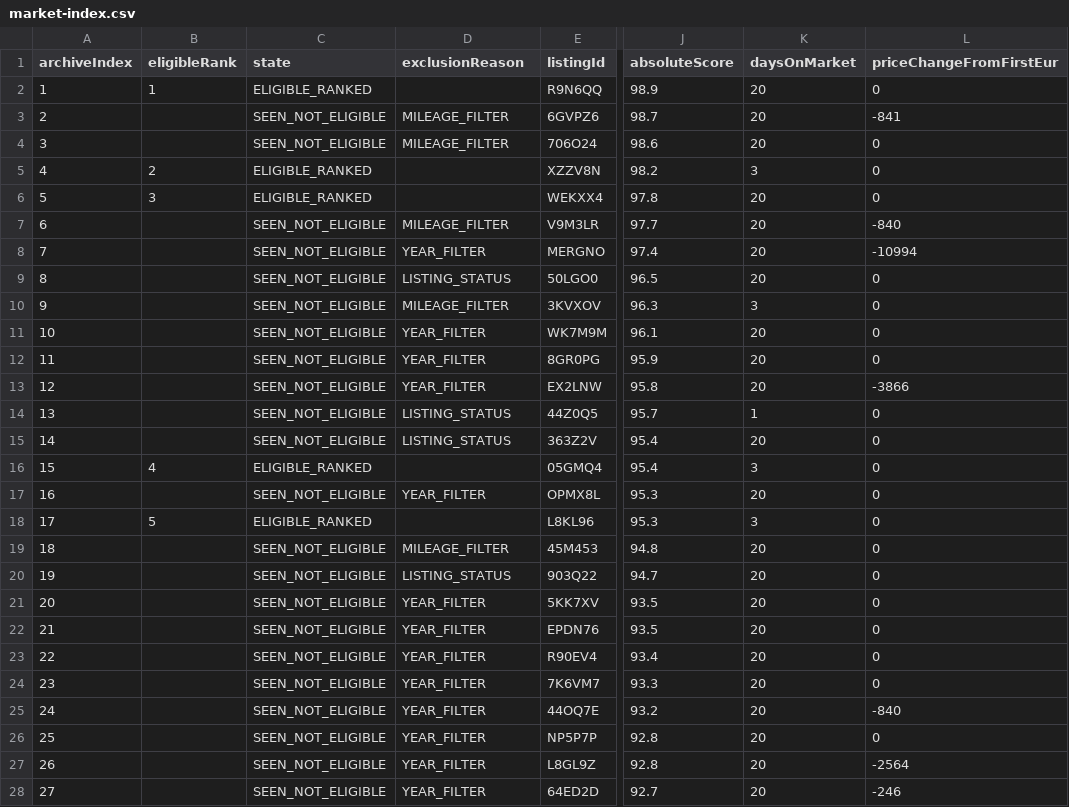
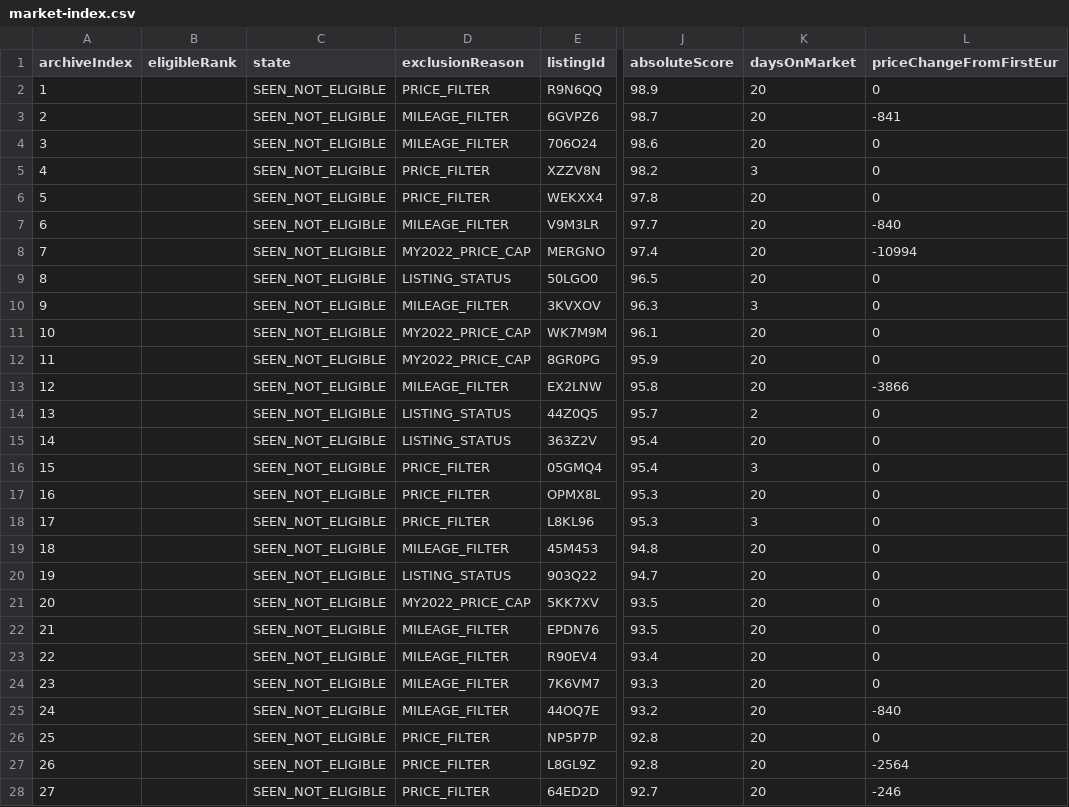
Before and after one commit to gheorghevasilica-oss/Porsche-Hunter, a CSV file: market-index.csv, drawn as a sheet; only a part is shown, gaps mark what is left out; the diff covers the shown part only; the diff names each change by its address in the sheet, - before the commit and + after, or states it on an @@ line.

Commit message:
Update Porsche Hunter data - 2026-09-04 12:59:20Z

```diff
--- a/market-index.csv
+++ b/market-index.csv
-B2 (eligibleRank): 1
+B2 (eligibleRank): (empty)
-C2 (state): ELIGIBLE_RANKED
+C2 (state): SEEN_NOT_ELIGIBLE
-D2 (exclusionReason): (empty)
+D2 (exclusionReason): PRICE_FILTER
-B5 (eligibleRank): 2
+B5 (eligibleRank): (empty)
-C5:C6 (state): ELIGIBLE_RANKED
+C5:C6 (state): SEEN_NOT_ELIGIBLE
-D5:D6 (exclusionReason): (empty)
+D5:D6 (exclusionReason): PRICE_FILTER
-B6 (eligibleRank): 3
+B6 (eligibleRank): (empty)
-D8 (exclusionReason): YEAR_FILTER
+D8 (exclusionReason): MY2022_PRICE_CAP
-D11:D12 (exclusionReason): YEAR_FILTER
+D11:D12 (exclusionReason): MY2022_PRICE_CAP
-D13 (exclusionReason): YEAR_FILTER
+D13 (exclusionReason): MILEAGE_FILTER
-K14 (daysOnMarket): 1
+K14 (daysOnMarket): 2
-B16 (eligibleRank): 4
+B16 (eligibleRank): (empty)
-C16 (state): ELIGIBLE_RANKED
+C16 (state): SEEN_NOT_ELIGIBLE
-D16 (exclusionReason): (empty)
+D16 (exclusionReason): PRICE_FILTER
-D17 (exclusionReason): YEAR_FILTER
+D17 (exclusionReason): PRICE_FILTER
-B18 (eligibleRank): 5
+B18 (eligibleRank): (empty)
-C18 (state): ELIGIBLE_RANKED
+C18 (state): SEEN_NOT_ELIGIBLE
-D18 (exclusionReason): (empty)
+D18 (exclusionReason): PRICE_FILTER
-D21 (exclusionReason): YEAR_FILTER
+D21 (exclusionReason): MY2022_PRICE_CAP
-D22:D25 (exclusionReason): YEAR_FILTER
+D22:D25 (exclusionReason): MILEAGE_FILTER
-D26:D28 (exclusionReason): YEAR_FILTER
+D26:D28 (exclusionReason): PRICE_FILTER
```
Also changed, not shown: 51 edited cells elsewhere in this file, 4 other files.
